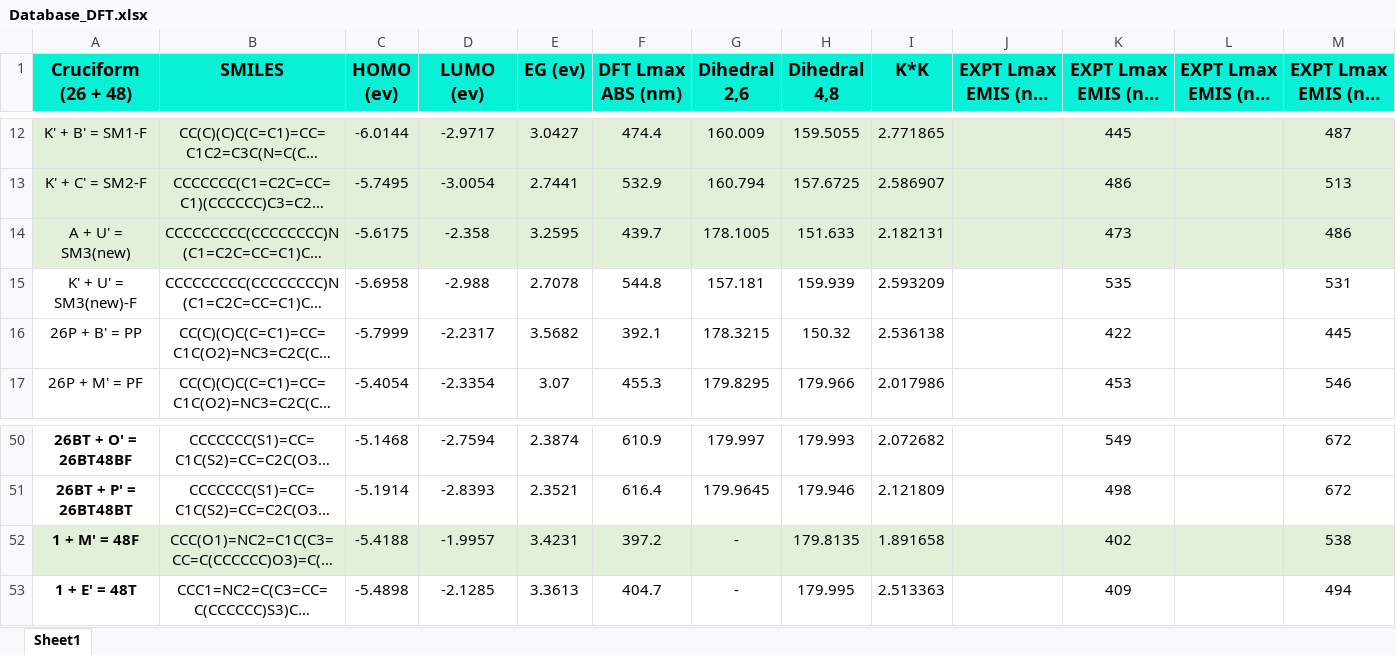
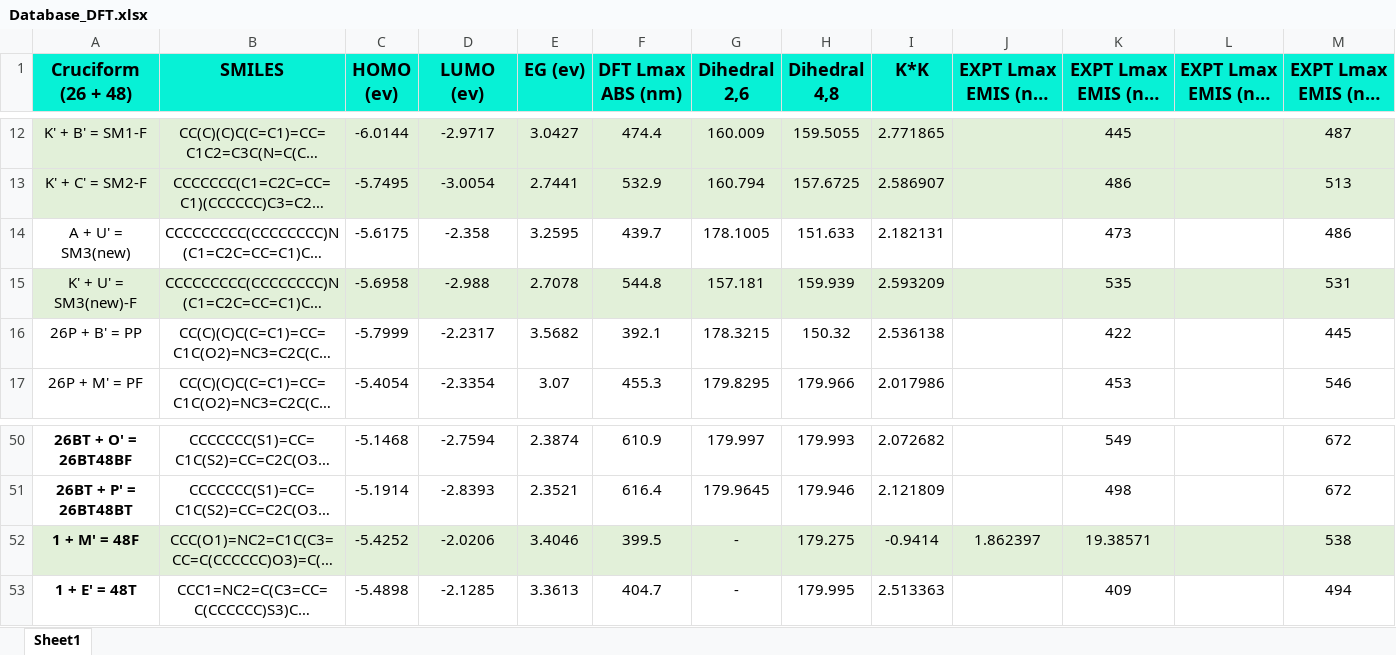
Before and after one commit to KolaczykResearch/Blue-BBO-ML, an Excel workbook: Database_DFT.xlsx, sheet Sheet1, drawn as a sheet; only a part is shown, gaps mark what is left out; long unchanged cells end in …; values as stored, in another font and other column widths than the file's, no borders; the diff names each change by its address in the sheet, - before the commit and + after, or states it on an @@ line.

Commit message:
Updating database

```diff
--- a/Database_DFT.xlsx (sheet Sheet1)
+++ b/Database_DFT.xlsx (sheet Sheet1)
-A14:M14 fill: #E2F0D9
+A14:M14 fill: none
-A15:M15 fill: none
+A15:M15 fill: #E2F0D9
-C52 (HOMO (ev)): -5.4188
+C52 (HOMO (ev)): -5.4252
-D52 (LUMO (ev)): -1.9957
+D52 (LUMO (ev)): -2.0206
-E52 (EG (ev)): 3.4231
+E52 (EG (ev)): 3.4046
-F52 (DFT Lmax ABS (nm)): 397.2
+F52 (DFT Lmax ABS (nm)): 399.5
-H52 (Dihedral 4,8): 179.8135
+H52 (Dihedral 4,8): 179.275
-I52 (K*K): 1.891658
+I52 (K*K): -0.9414
-J52 (EXPT Lmax EMIS (nm) DMF): (empty)
+J52 (EXPT Lmax EMIS (nm) DMF): 1.862397
-K52 (EXPT Lmax EMIS (nm) CHCl3): 402
+K52 (EXPT Lmax EMIS (nm) CHCl3): 19.38571
```
